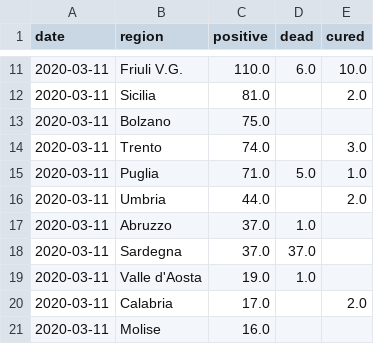
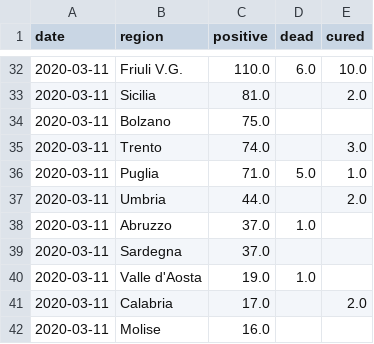
Before and after one commit to techengines/coronavirus-stats-italy, a CSV file: data/italy/region_it.csv, drawn as a sheet; only a part is shown, gaps mark what is left out; the diff covers the shown part only.

```diff
--- a/data/italy/region_it.csv
+++ b/data/italy/region_it.csv
@@ -17,3 +38,3 @@ date,region,positive,dead,cured
 2020-03-11,Abruzzo ,37.0,1.0,
-2020-03-11,Sardegna ,37.0,37.0,
+2020-03-11,Sardegna ,37.0,,
 2020-03-11,Valle d'Aosta ,19.0,1.0,
```
Also changed, not shown: 21 added rows and 32 edited cells elsewhere in this file, data/china/hubei_non_wuhan_cn.csv, data/china/nationwide_cn.csv, 5 other files.
